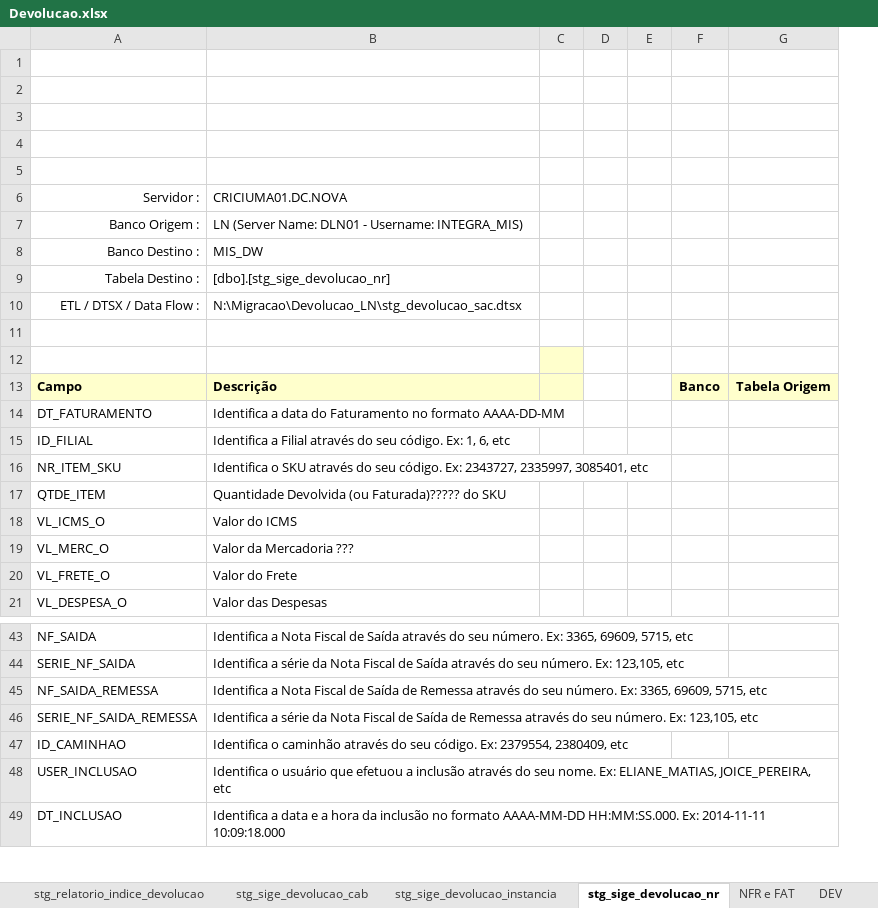
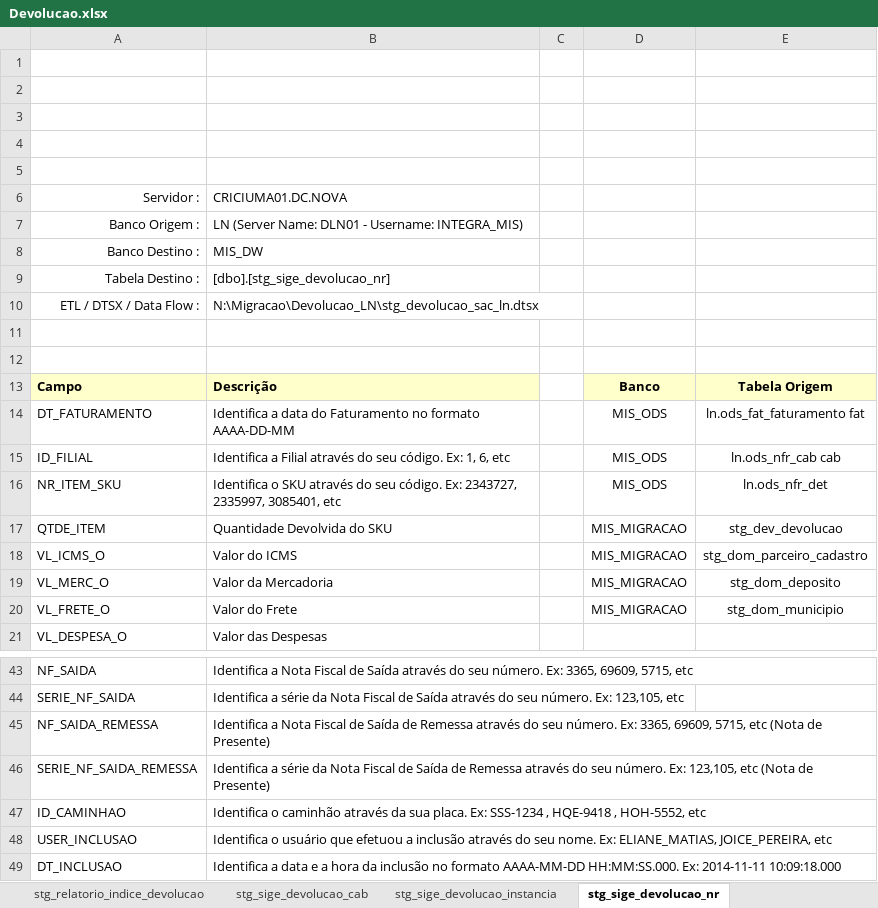
Before and after one commit to patricknaka/Nova, an Excel workbook: Documentação/Planilhas/Layouts/Devolucao.xlsx, sheet stg_sige_devolucao_nr, drawn as a sheet; only a part is shown, gaps mark what is left out; values as stored, in another font and other column widths than the file's, no borders; charts and pictures not drawn; removed rows and columns are numbered as before the commit, all else as after; the diff covers the shown part only; the diff names each change by its address in the sheet, - before the commit and + after, or states it on an @@ line.

```diff
--- a/Documentação/Planilhas/Layouts/Devolucao.xlsx (sheet stg_sige_devolucao_nr)
+++ b/Documentação/Planilhas/Layouts/Devolucao.xlsx (sheet stg_sige_devolucao_nr)
-sheet tab: NFR e FAT
-sheet tab: DEV
-column D, empty
-column E, empty
-column F, row 13: Banco
-column G, row 13: Tabela Origem
+column D, rows 13-20: Banco | MIS_ODS | MIS_ODS | MIS_ODS | MIS_MIGRACAO | MIS_MIGRACAO | MIS_MIGRACAO | MIS_MIGRACAO
+column E, rows 13-20: Tabela Origem | ln.ods_fat_faturamento fat | ln.ods_nfr_cab cab | ln.ods_nfr_det | stg_dev_devolucao | stg_dom_parceiro_cadastro | stg_dom_deposito | stg_dom_municipio
-B10: N:\Migracao\Devolucao_LN\stg_devolucao_sac.dtsx
+B10: N:\Migracao\Devolucao_LN\stg_devolucao_sac_ln.dtsx
-C12:C13 fill: #FFFFCC
+C12:C13 fill: none
-B17: Quantidade Devolvida (ou Faturada)????? do SKU
+B17: Quantidade Devolvida do SKU
-B19: Valor da Mercadoria ???
+B19: Valor da Mercadoria
-B45: …5715, etc
+B45: …5715, etc (Nota de Presente)
-B46: …123,105, etc
+B46: …123,105, etc (Nota de Presente)
-B47: …caminhão através do seu código. Ex: 2379554, 2380409, etc
+B47: …caminhão através da sua placa. Ex: SSS-1234 , HQE-9418 , HOH-5552, etc
```
Also changed, not shown: 6 edited cells elsewhere in this sheet, sheet Resumo, sheet stg_sige_devolucao_instancia, sheet stg_sige_devolucao_cab, sheet ods_devolucao_cab, sheet ods_devolucao_nr, sheet dim_transportadora, 9 more sheets, other sheet tabs, charts or pictures, Documentação/Planilhas/Conferencia_DEV.xlsx, Documentação/Planilhas/Mapeamento Stage LN.xlsx, 4 other files.
